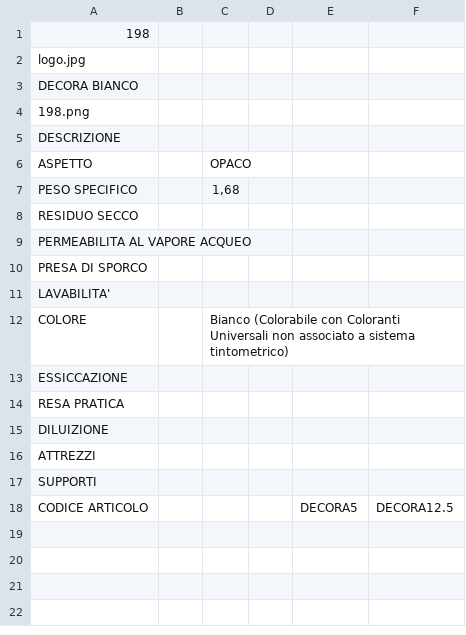
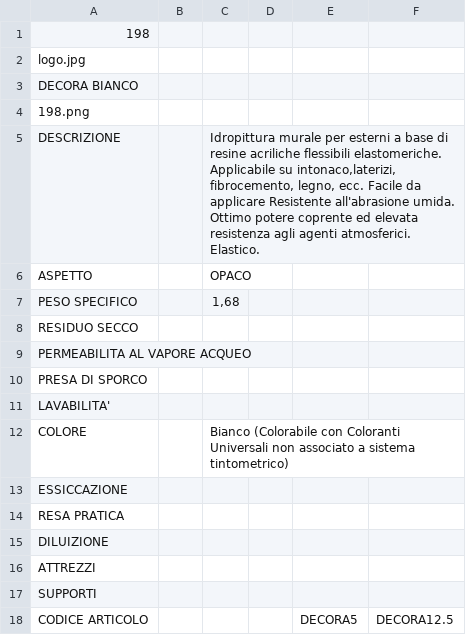
Before and after one commit to RobertoITA/SitoSchede, a CSV file: SitoSchede/pro_ita/PRODOTTI/198/SCHEDA.csv, drawn as a sheet.

```diff
--- a/SitoSchede/pro_ita/PRODOTTI/198/SCHEDA.csv
+++ b/SitoSchede/pro_ita/PRODOTTI/198/SCHEDA.csv
@@ -4,3 +4,3 @@ DECORA BIANCO
 198.png
-DESCRIZIONE;;
+DESCRIZIONE;;Idropittura murale per esterni a base di resine acriliche flessibili elastomeriche. Applicabile su intonaco,laterizi, fibrocemento, legno, ecc. Facile da applicare Resistente all'abrasione umida. Ottimo potere coprente ed elevata resistenza agli agenti atmosferici. Elastico.
 ASPETTO;;OPACO
```
Also changed, not shown: SitoSchede/pro_ita/PRODOTTI/150/SCHEDA.csv, SitoSchede/pro_ita/PRODOTTI/158/SCHEDA.csv, 26 other files.
